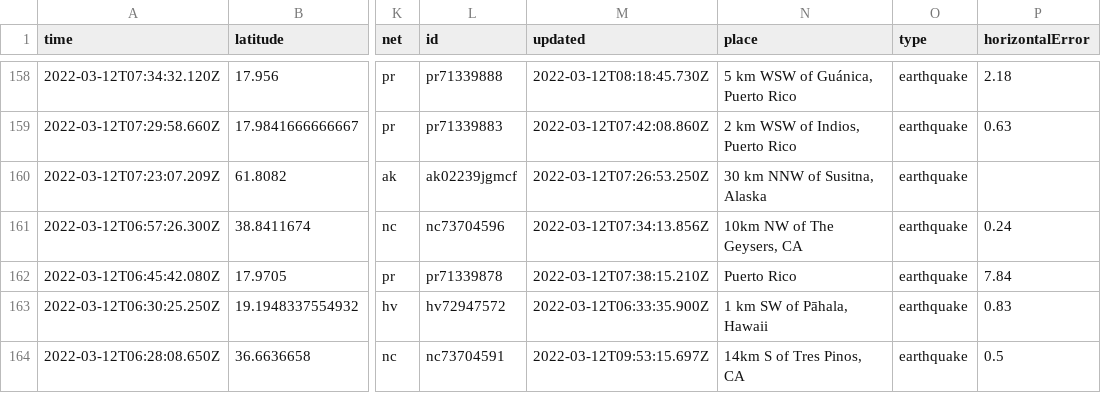
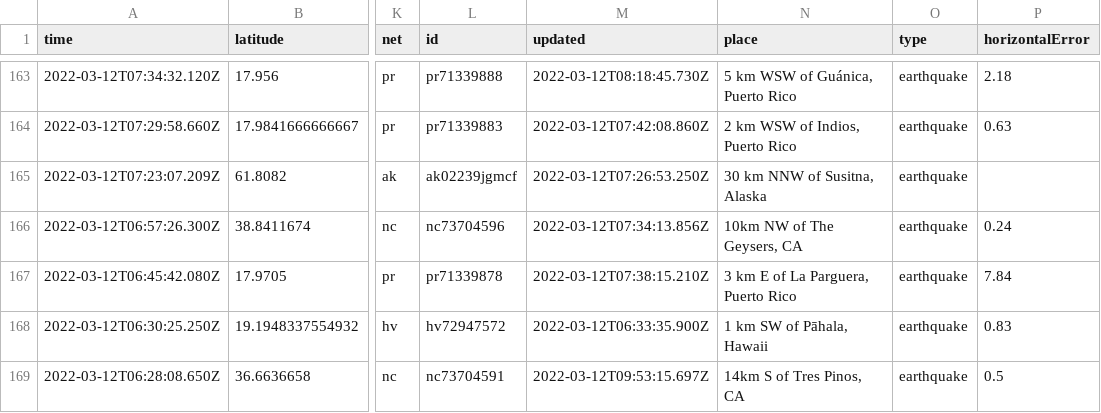
Before and after one commit to DevonMilley/dbk-calendar-actions, a CSV file: usgs_current.csv, drawn as a sheet; only a part is shown, gaps mark what is left out; addresses are those after the commit; the diff covers the shown part only; the diff names each change by its address in the sheet, - before the commit and + after, or states it on an @@ line.

```diff
--- a/usgs_current.csv
+++ b/usgs_current.csv
-N167 (place): Puerto Rico
+N167 (place): 3 km E of La Parguera, Puerto Rico
```
Also changed, not shown: 5 added rows, 2 removed rows and 10 edited cells elsewhere in this file.
